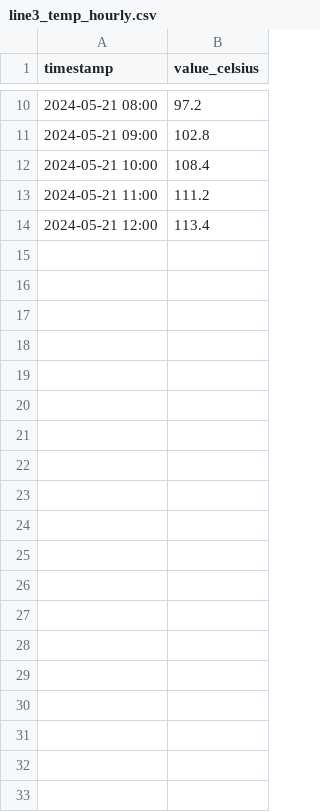
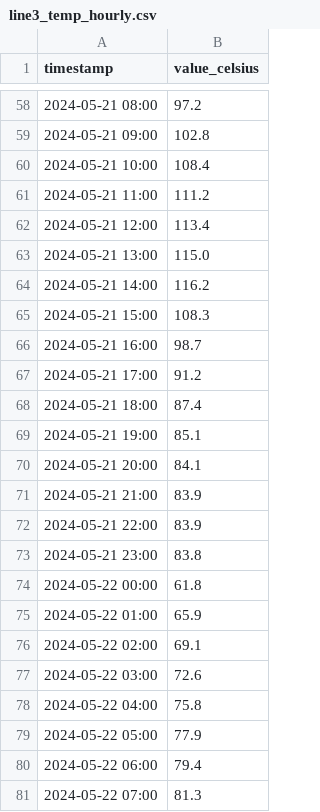
Before and after one commit to seongryongjung/agent-environment, a CSV file: factory_data/sensors/line3_temp_hourly.csv, drawn as a sheet; only a part is shown, gaps mark what is left out; the diff covers the shown part only; the diff names each change by its address in the sheet, - before the commit and + after, or states it on an @@ line.

```diff
--- a/factory_data/sensors/line3_temp_hourly.csv
+++ b/factory_data/sensors/line3_temp_hourly.csv
+row 63: 2024-05-21 13:00 | 115.0
+row 64: 2024-05-21 14:00 | 116.2
+row 65: 2024-05-21 15:00 | 108.3
+row 66: 2024-05-21 16:00 | 98.7
+row 67: 2024-05-21 17:00 | 91.2
+row 68: 2024-05-21 18:00 | 87.4
+row 69: 2024-05-21 19:00 | 85.1
+row 70: 2024-05-21 20:00 | 84.1
+row 71: 2024-05-21 21:00 | 83.9
+row 72: 2024-05-21 22:00 | 83.9
+row 73: 2024-05-21 23:00 | 83.8
+row 74: 2024-05-22 00:00 | 61.8
+row 75: 2024-05-22 01:00 | 65.9
+row 76: 2024-05-22 02:00 | 69.1
+row 77: 2024-05-22 03:00 | 72.6
+row 78: 2024-05-22 04:00 | 75.8
+row 79: 2024-05-22 05:00 | 77.9
+row 80: 2024-05-22 06:00 | 79.4
+row 81: 2024-05-22 07:00 | 81.3
```
Also changed, not shown: 64 added rows elsewhere in this file, factory_data/sensors/ambient_temp_hourly.csv, factory_data/sensors/line1_flow_hourly.csv, 8 other files.
